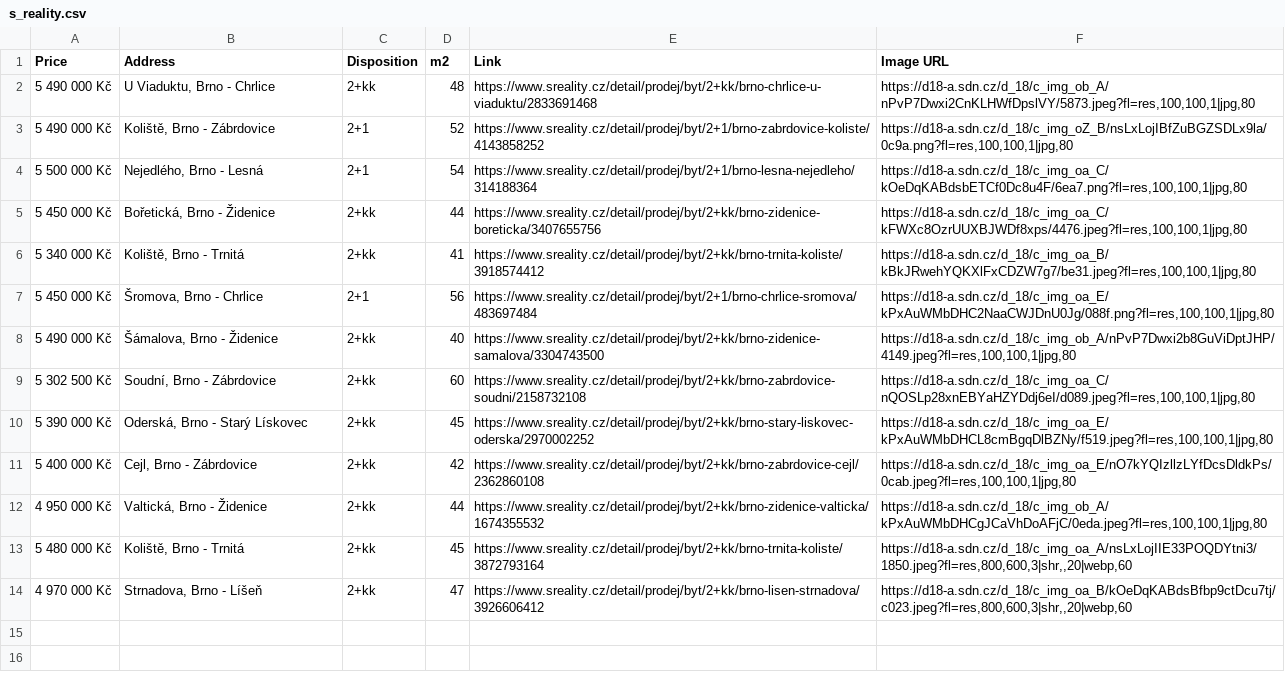
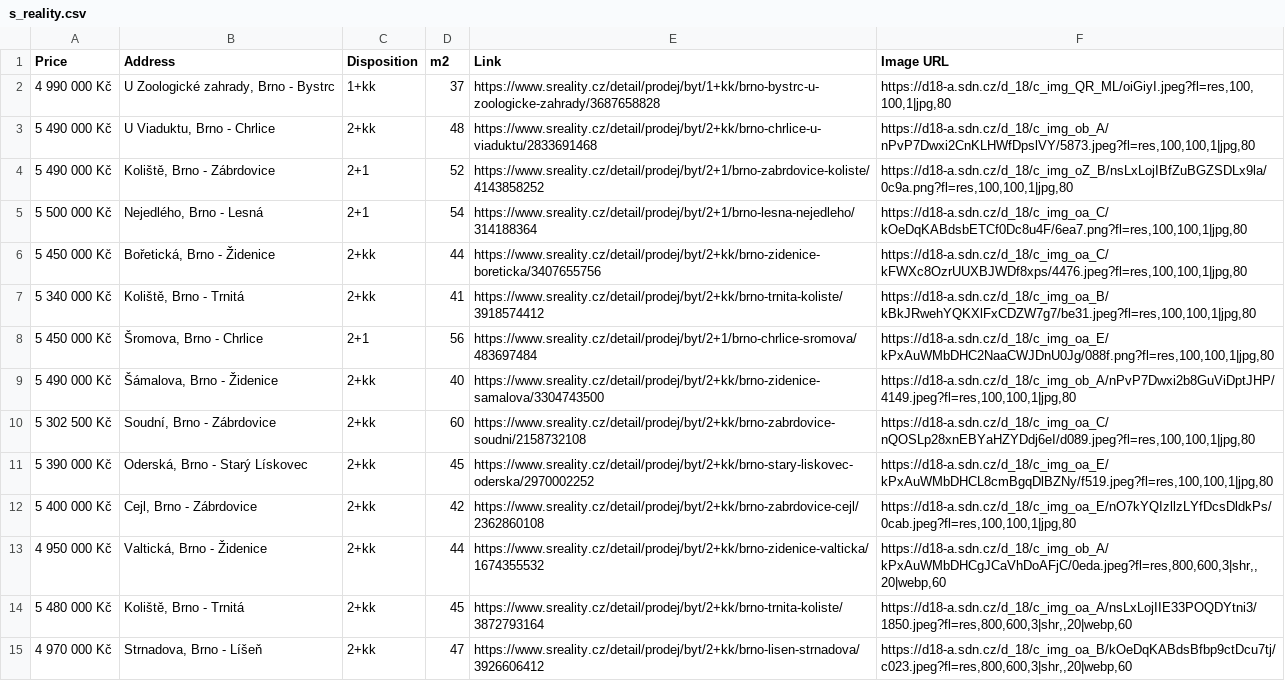
Before and after one commit to valentovahelen/s_reality, a CSV file: s_reality.csv, drawn as a sheet.

```diff
--- a/s_reality.csv
+++ b/s_reality.csv
@@ -1,2 +1,3 @@
 Price,Address,Disposition,m2,Link,Image URL
+4 990 000 Kč,"U Zoologické zahrady, Brno - Bystrc",1+kk,37,https://www.sreality.cz/detail/prodej/byt/1+kk/brno-bystrc-u-zoologicke-zahrady/3687658828,"https://d18-a.sdn.cz/d_18/c_img_QR_ML/oiGiyI.jpeg?fl=res,100,100,1|jpg,80"
 5 490 000 Kč,"U Viaduktu, Brno - Chrlice",2+kk,48,https://www.sreality.cz/detail/prodej/byt/2+kk/brno-chrlice-u-viaduktu/2833691468,"https://d18-a.sdn.cz/d_18/c_img_ob_A/nPvP7Dwxi2CnKLHWfDpslVY/5873.jpeg?fl=res,100,100,1|jpg,80"
@@ -11,3 +12,3 @@ Price,Address,Disposition,m2,Link,Image URL
 5 400 000 Kč,"Cejl, Brno - Zábrdovice",2+kk,42,https://www.sreality.cz/detail/prodej/byt/2+kk/brno-zabrdovice-cejl/2362860108,"https://d18-a.sdn.cz/d_18/c_img_oa_E/nO7kYQIzllzLYfDcsDldkPs/0cab.jpeg?fl=res,100,100,1|jpg,80"
-4 950 000 Kč,"Valtická, Brno - Židenice",2+kk,44,https://www.sreality.cz/detail/prodej/byt/2+kk/brno-zidenice-valticka/1674355532,"https://d18-a.sdn.cz/d_18/c_img_ob_A/kPxAuWMbDHCgJCaVhDoAFjC/0eda.jpeg?fl=res,100,100,1|jpg,80"
+4 950 000 Kč,"Valtická, Brno - Židenice",2+kk,44,https://www.sreality.cz/detail/prodej/byt/2+kk/brno-zidenice-valticka/1674355532,"https://d18-a.sdn.cz/d_18/c_img_ob_A/kPxAuWMbDHCgJCaVhDoAFjC/0eda.jpeg?fl=res,800,600,3|shr,,20|webp,60"
 5 480 000 Kč,"Koliště, Brno - Trnitá",2+kk,45,https://www.sreality.cz/detail/prodej/byt/2+kk/brno-trnita-koliste/3872793164,"https://d18-a.sdn.cz/d_18/c_img_oa_A/nsLxLojIIE33POQDYtni3/1850.jpeg?fl=res,800,600,3|shr,,20|webp,60"
```
